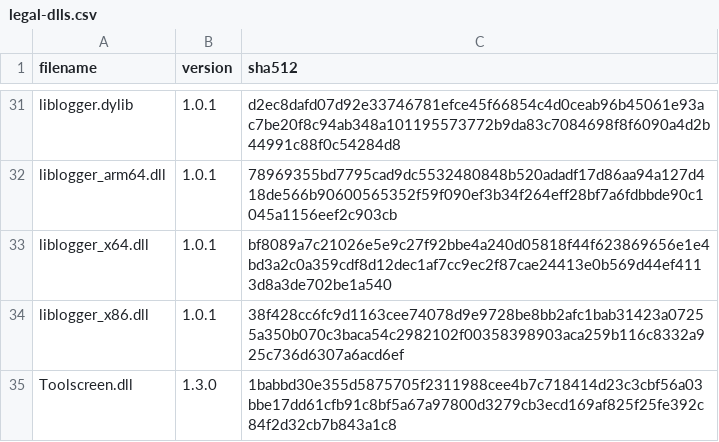
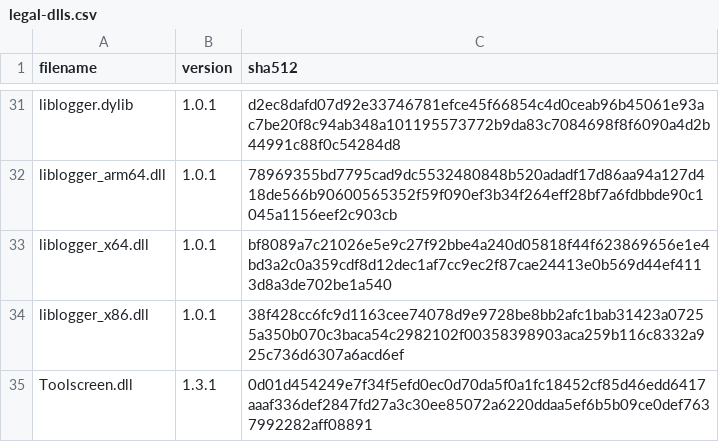
Before and after one commit to Minecraft-Java-Edition-Speedrunning/legal-builds, a CSV file: legal-dlls.csv, drawn as a sheet; only a part is shown, gaps mark what is left out.

Commit message:
Legalize Toolscreen 1.3.1

```diff
--- a/legal-dlls.csv
+++ b/legal-dlls.csv
@@ -34,2 +34,2 @@ liblogger_x64.dll,1.0.1,bf8089a7c21026e5e9c27f92bbe4a240d05818f44f623869656e1e4b
 liblogger_x86.dll,1.0.1,38f428cc6fc9d1163cee74078d9e9728be8bb2afc1bab31423a07255a350b070c3baca54c2982102f00358398903aca259b116c8332a925c736d6307a6acd6ef
-Toolscreen.dll,1.3.0,1babbd30e355d5875705f2311988cee4b7c718414d23c3cbf56a03bbe17dd61cfb91c8bf5a67a97800d3279cb3ecd169af825f25fe392c84f2d32cb7b843a1c8
+Toolscreen.dll,1.3.1,0d01d454249e7f34f5efd0ec0d70da5f0a1fc18452cf85d46edd6417aaaf336def2847fd27a3c30ee85072a6220ddaa5ef6b5b09ce0def7637992282aff08891
```
